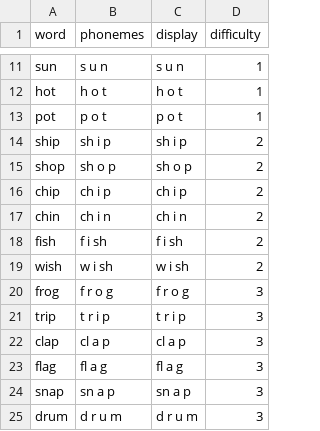
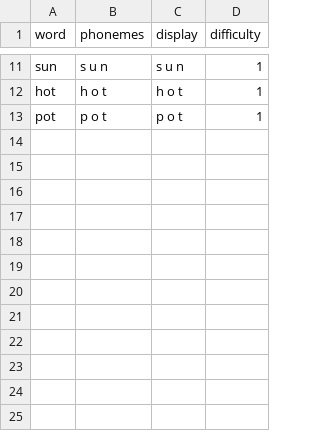
Before and after one commit to ann-703/phonics-digger, a CSV file: words_template.csv, drawn as a sheet; only a part is shown, gaps mark what is left out; the diff names each change by its address in the sheet, - before the commit and + after, or states it on an @@ line.

```diff
--- a/words_template.csv
+++ b/words_template.csv
-row 14: ship | sh i p | sh i p | 2
-row 15: shop | sh o p | sh o p | 2
-row 16: chip | ch i p | ch i p | 2
-row 17: chin | ch i n | ch i n | 2
-row 18: fish | f i sh | f i sh | 2
-row 19: wish | w i sh | w i sh | 2
-row 20: frog | f r o g | f r o g | 3
-row 21: trip | t r i p | t r i p | 3
-row 22: clap | cl a p | cl a p | 3
-row 23: flag | fl a g | fl a g | 3
-row 24: snap | sn a p | sn a p | 3
-row 25: drum | d r u m | d r u m | 3
```
Also changed, not shown: 7 other files.
